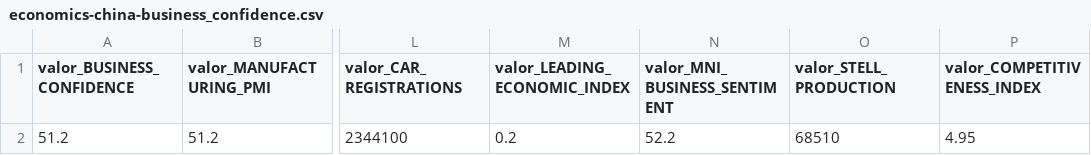
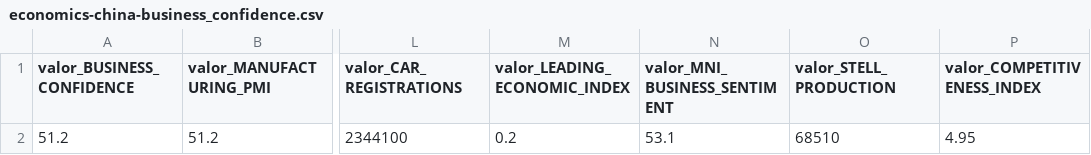
Before and after one commit to quirinobytes/workspace, a CSV file: bolsa-systems/blueMoney/csv/all/economics-china-business_confidence.csv, drawn as a sheet; only a part is shown, gaps mark what is left out; the diff names each change by its address in the sheet, - before the commit and + after, or states it on an @@ line.

```diff
--- a/bolsa-systems/blueMoney/csv/all/economics-china-business_confidence.csv
+++ b/bolsa-systems/blueMoney/csv/all/economics-china-business_confidence.csv
-N2 (valor_MNI_BUSINESS_SENTIMENT): 52.2
+N2 (valor_MNI_BUSINESS_SENTIMENT): 53.1
```
Also changed, not shown: bolsa-systems/blueMoney/csv/all/brasil-pib.csv, 6 other files.
